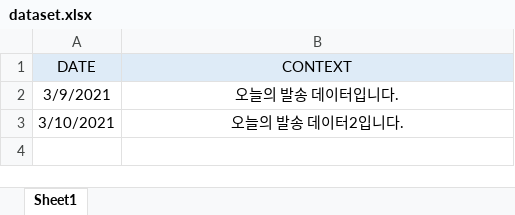
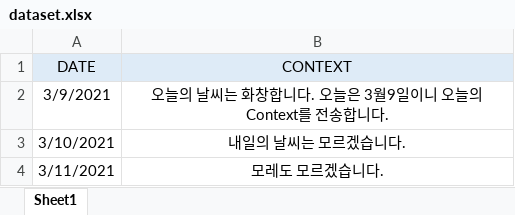
Before and after one commit to espriter/kakaotalk_send_msg, an Excel workbook: data/dataset.xlsx, sheet Sheet1, drawn as a sheet; values as stored, in another font and other column widths than the file's, no borders; the diff names each change by its address in the sheet, - before the commit and + after, or states it on an @@ line.

Commit message:
데이터셋 파일 내용 추가

```diff
--- a/data/dataset.xlsx (sheet Sheet1)
+++ b/data/dataset.xlsx (sheet Sheet1)
-B2 (CONTEXT): 오늘의 발송 데이터입니다.
+B2 (CONTEXT): 오늘의 날씨는 화창합니다. 오늘은 3월9일이니 오늘의 Context를 전송합니다.
-B3 (CONTEXT): 오늘의 발송 데이터2입니다.
+B3 (CONTEXT): 내일의 날씨는 모르겠습니다.
+row 4: 3/11/2021 | 모레도 모르겠습니다.
```
